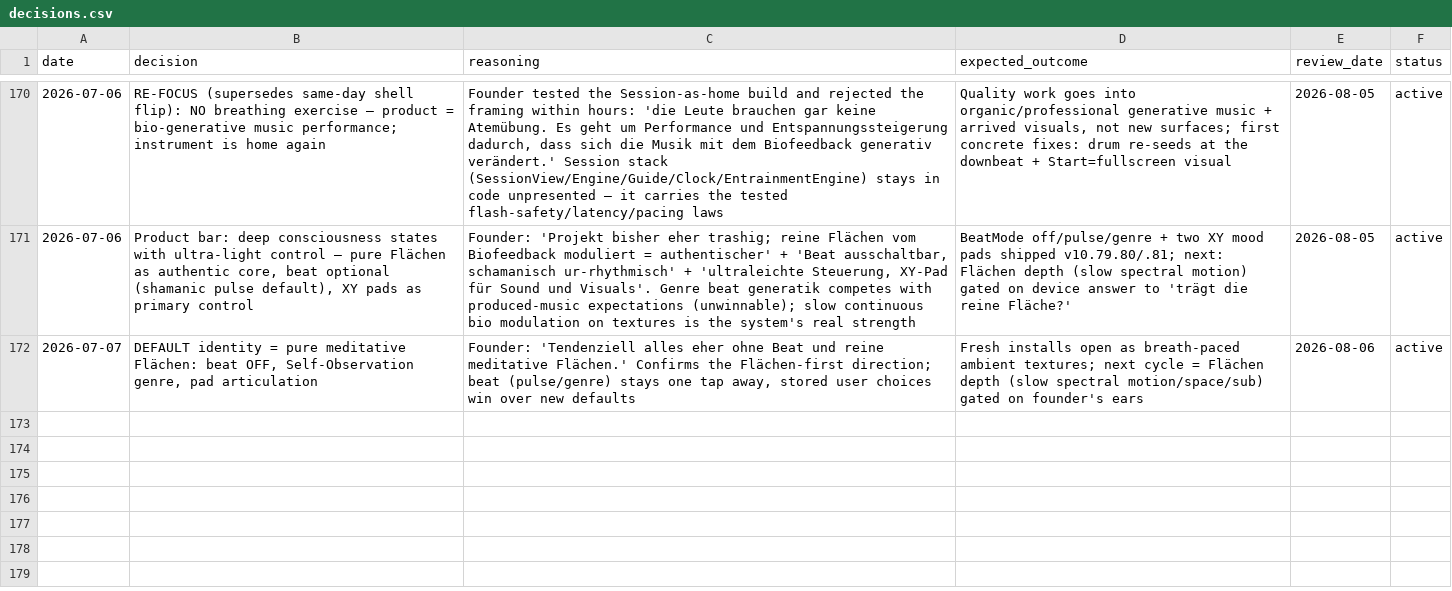
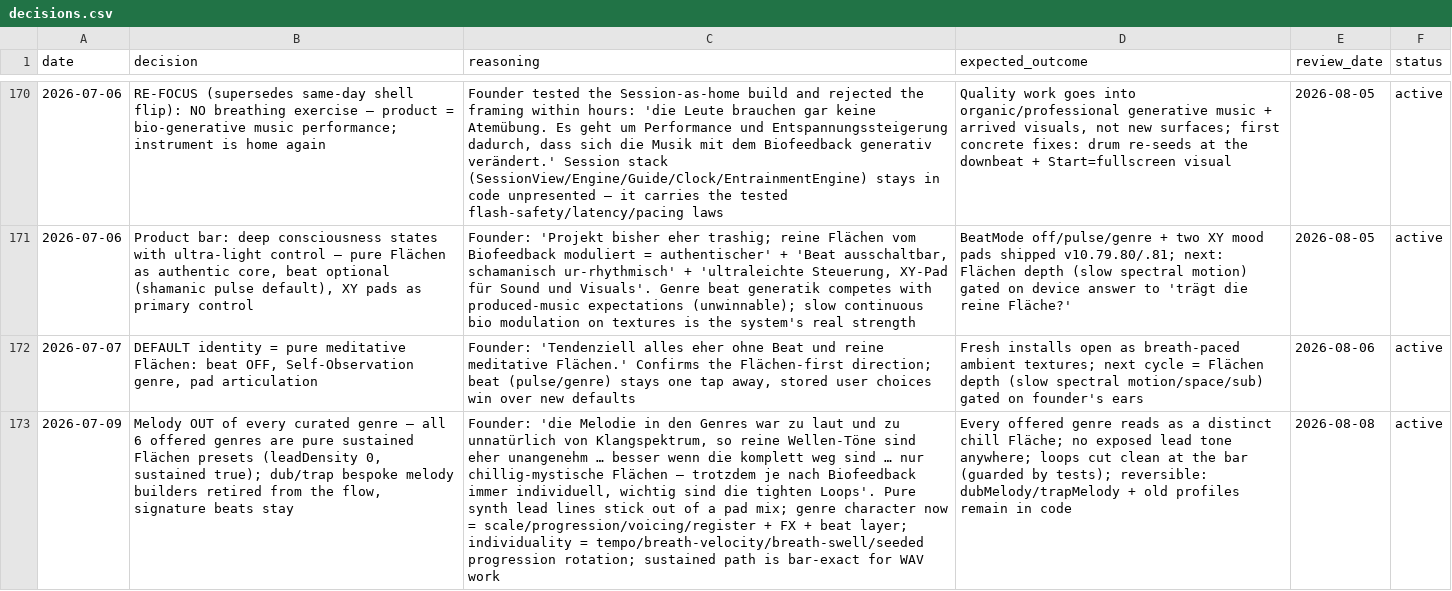
Before and after one commit to vibrationalforce/blab-ios-app, a CSV file: decisions.csv, drawn as a sheet; only a part is shown, gaps mark what is left out; the diff names each change by its address in the sheet, - before the commit and + after, or states it on an @@ line.

```diff
--- a/decisions.csv
+++ b/decisions.csv
+row 173: 2026-07-09 | Melody OUT of every curated genre — all 6 offered genres are pure sustained Flächen presets (leadDensity 0, sustained true); dub/trap bespoke melody builders retired from the flow, signature beats stay | Founder: 'die Melodie in den Genres war zu laut und zu unnatürlich von Klangspektrum, so reine Wellen-Töne sind eher unangenehm … besser wenn die komplett weg sind … nur chillig-mystische Flächen — trotzdem je nach Biofeedback immer individuell, wichtig sind die tighten Loops'. Pure synth lead lines stick out of a pad mix; genre character now = scale/progression/voicing/register + FX + beat layer; individuality = tempo/breath-velocity/breath-swell/seeded progression rotation; sustained path is bar-exact for WAV work | Every offered genre reads as a distinct chill Fläche; no exposed lead tone anywhere; loops cut clean at the bar (guarded by tests); reversible: dubMelody/trapMelody + old profiles remain in code | 2026-08-08 | active
```
Also changed, not shown: 1 other file.
